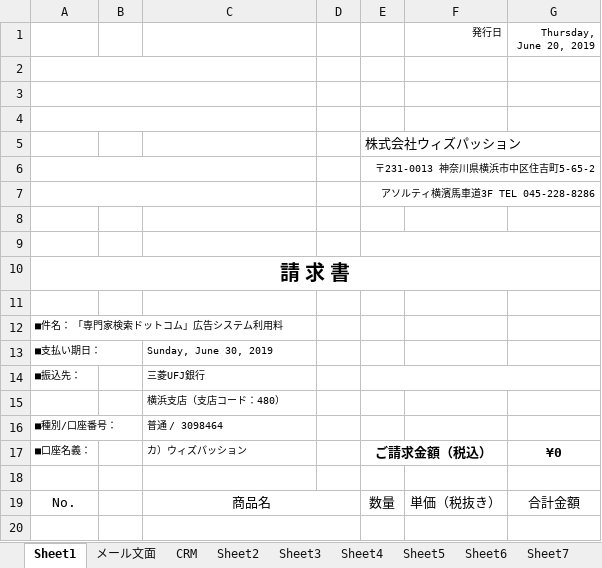
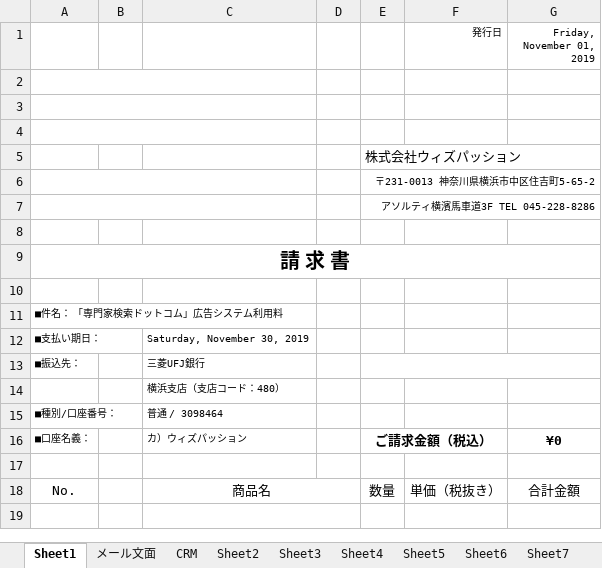
Before and after one commit to WITHPASSION/rms, an Excel workbook: public_html/template.xlsx, sheet Sheet1, drawn as a sheet; only a part is shown; values as stored, in another font and other column widths than the file's, no borders; charts and pictures not drawn; removed rows and columns are numbered as before the commit, all else as after; the diff names each change by its address in the sheet, - before the commit and + after, or states it on an @@ line.

Commit message:
9-4-387 エクセルテンプレートの消費税率を10%に変更

```diff
--- a/public_html/template.xlsx (sheet Sheet1)
+++ b/public_html/template.xlsx (sheet Sheet1)
-G1: Thursday, June 20, 2019
+G1: Friday, November 01, 2019
-row 9: (empty)
-C12: Sunday, June 30, 2019
+C12: Saturday, November 30, 2019
```
Also changed, not shown: charts or pictures.
